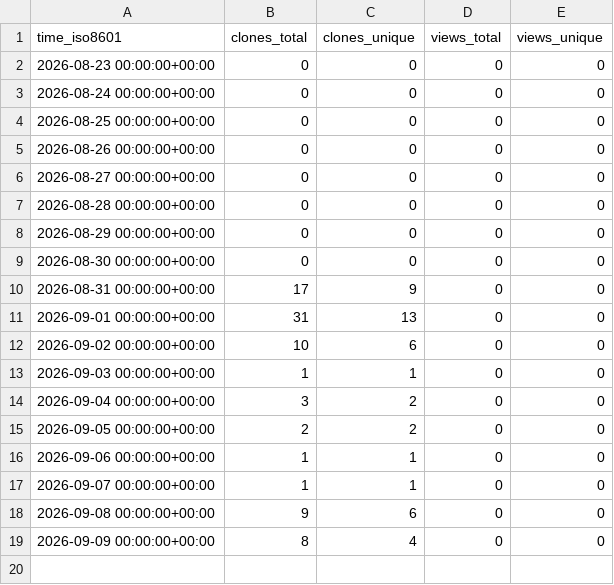
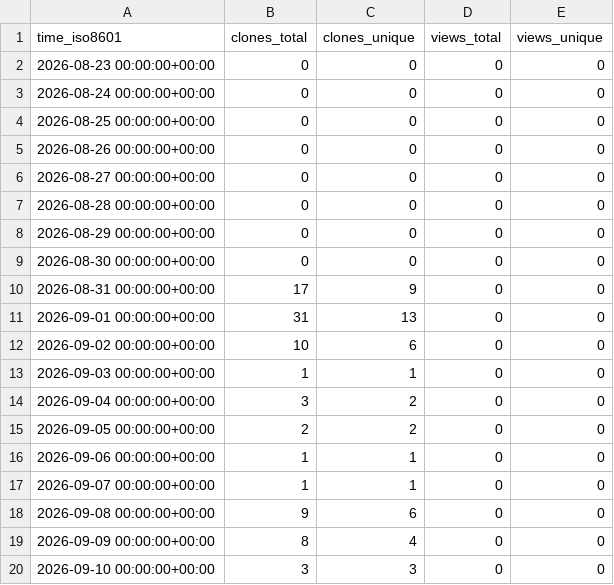
Before and after one commit to giveup/sg-mod, a CSV file: giveup/sg-mod/ghrs-data/views_clones_aggregate.csv, drawn as a sheet.

```diff
--- a/giveup/sg-mod/ghrs-data/views_clones_aggregate.csv
+++ b/giveup/sg-mod/ghrs-data/views_clones_aggregate.csv
@@ -19 +19,2 @@ time_iso8601,clones_total,clones_unique,views_total,views_unique
 2026-09-09 00:00:00+00:00,8,4,0,0
+2026-09-10 00:00:00+00:00,3,3,0,0
```
Also changed, not shown: 1 other file.
